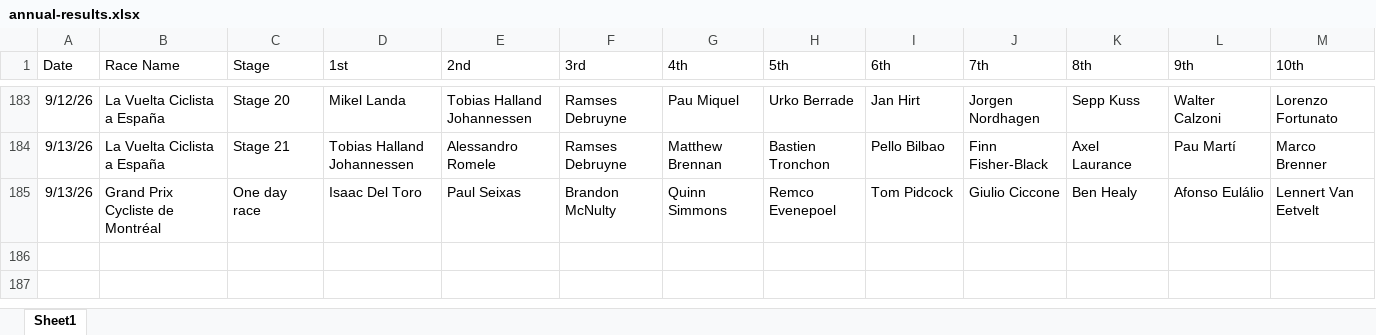
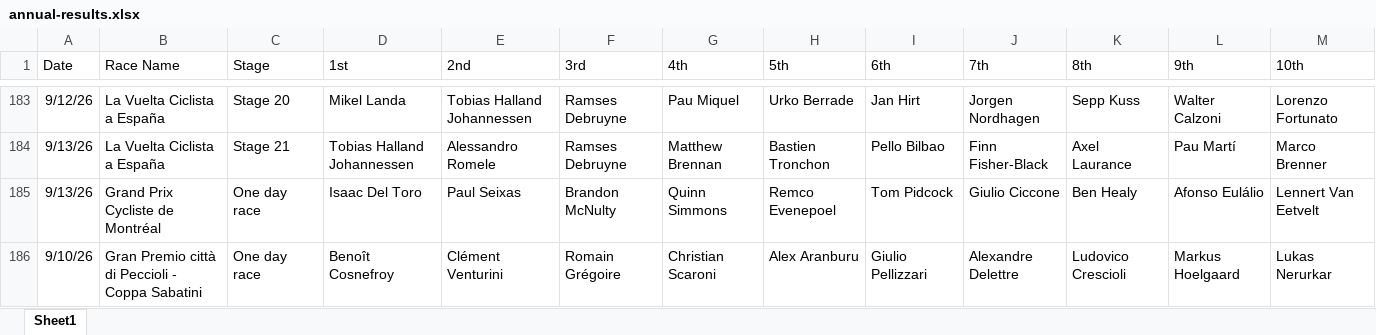
Before and after one commit to danpsh/2026-Fantasy-Cycling, an Excel workbook: annual-results.xlsx, sheet Sheet1, drawn as a sheet; only a part is shown, gaps mark what is left out; values as stored, in another font and other column widths than the file's, no borders; the diff names each change by its address in the sheet, - before the commit and + after, or states it on an @@ line.

```diff
--- a/annual-results.xlsx (sheet Sheet1)
+++ b/annual-results.xlsx (sheet Sheet1)
+row 186: 9/10/26 | Gran Premio città di Peccioli - Coppa Sabatini | One day race | Benoît Cosnefroy | Clément Venturini | Romain Grégoire | Christian Scaroni | Alex Aranburu | Giulio Pellizzari | Alexandre Delettre | Ludovico Crescioli | Markus Hoelgaard | Lukas Nerurkar
```
Also changed, not shown: annual-config.xlsx.
